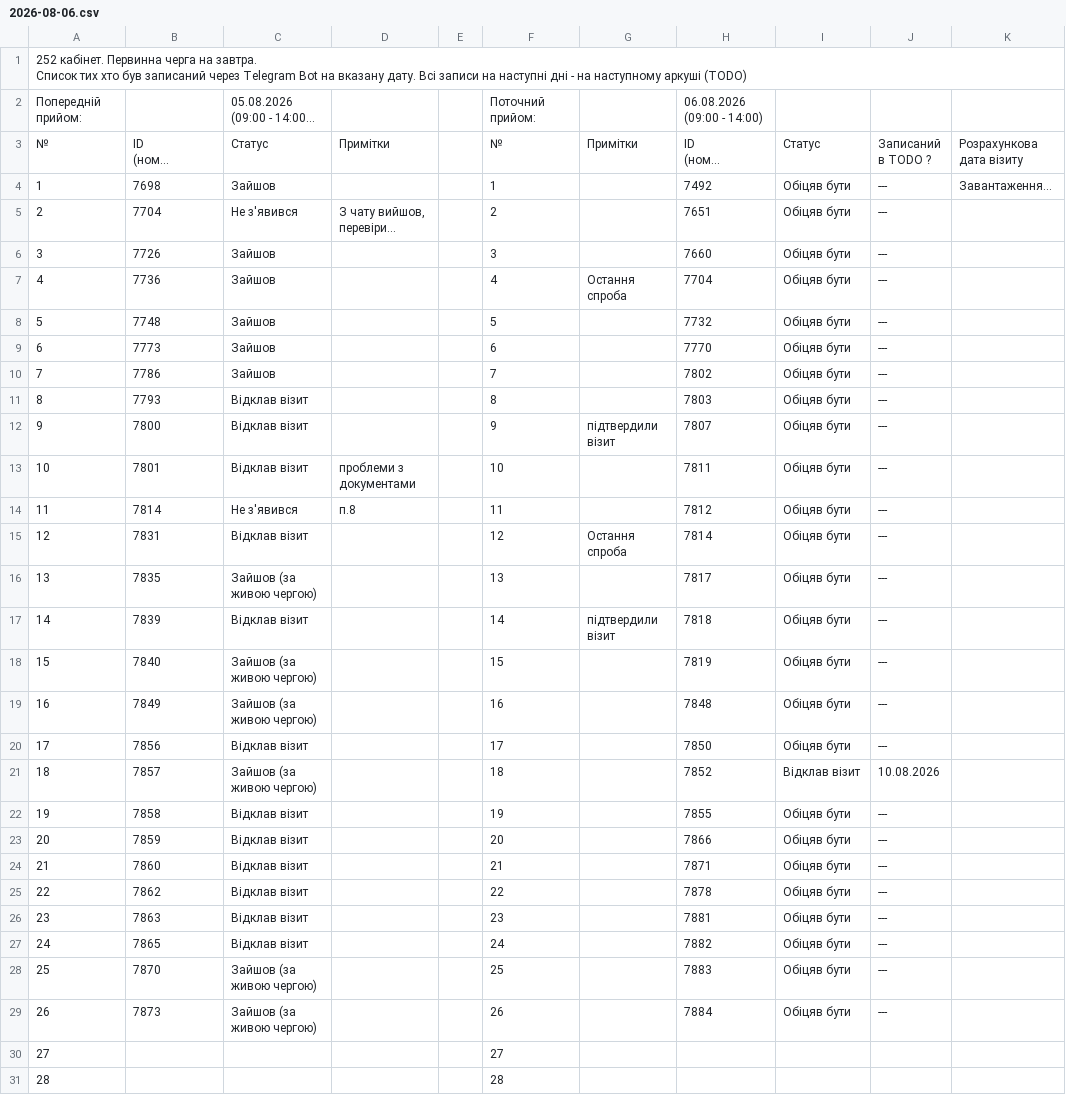
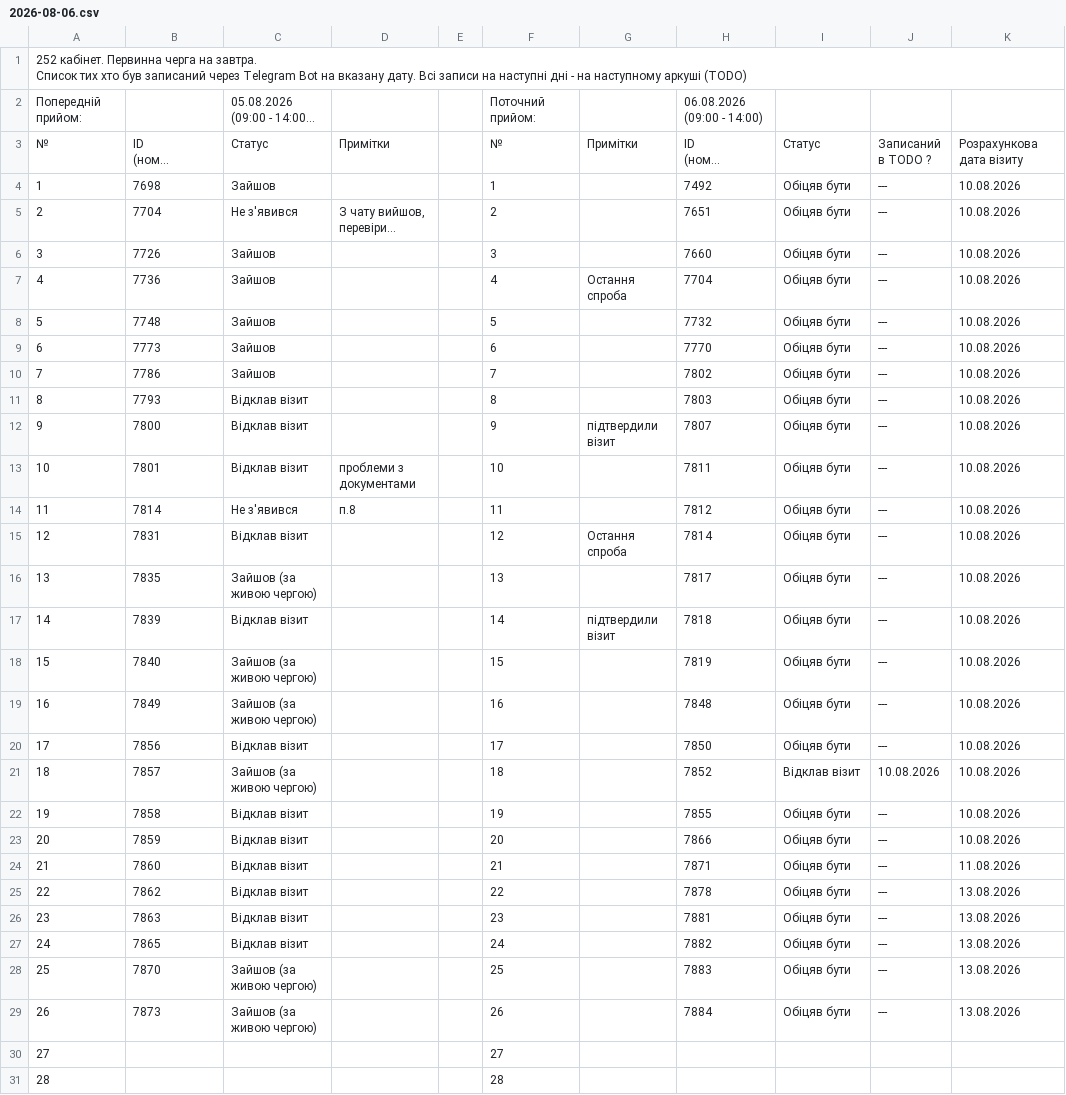
Before and after one commit to zbstof/vlk-zakrevskoho, a CSV file: daily_sheets_cache/2026-08-06.csv, drawn as a sheet; only a part is shown; long unchanged cells end in …; the diff names each change by its address in the sheet, - before the commit and + after, or states it on an @@ line.

```diff
--- a/daily_sheets_cache/2026-08-06.csv
+++ b/daily_sheets_cache/2026-08-06.csv
-K4: Завантаження...
+K4: 10.08.2026
-K5:K23: (empty)
+K5:K23: 10.08.2026
-K24: (empty)
+K24: 11.08.2026
-K25:K29: (empty)
+K25:K29: 13.08.2026
```
Also changed, not shown: daily_sheets_cache/2026-08-07.csv.
